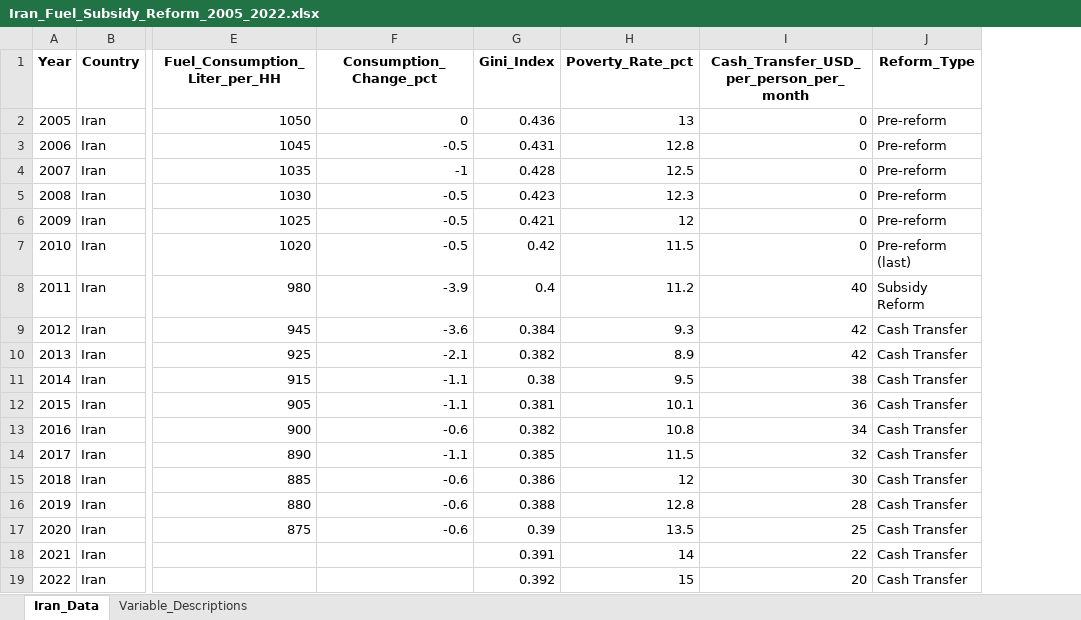
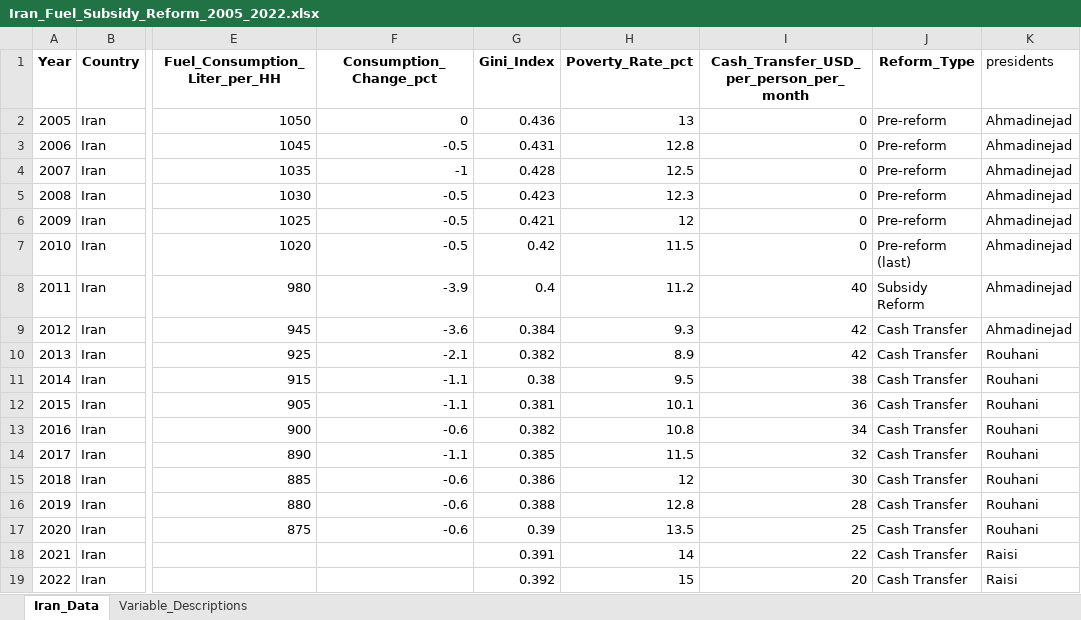
Before and after one commit to nil-dulabi/fuel_subsidy_reform, an Excel workbook: Iran_Fuel_Subsidy_Reform_2005_2022.xlsx, sheet Iran_Data, drawn as a sheet; only a part is shown, gaps mark what is left out; values as stored, in another font and other column widths than the file's, no borders; the diff names each change by its address in the sheet, - before the commit and + after, or states it on an @@ line.

Commit message:
subsid

```diff
--- a/Iran_Fuel_Subsidy_Reform_2005_2022.xlsx (sheet Iran_Data)
+++ b/Iran_Fuel_Subsidy_Reform_2005_2022.xlsx (sheet Iran_Data)
+column K (presidents), rows 2-19: Ahmadinejad | Ahmadinejad | Ahmadinejad | Ahmadinejad | Ahmadinejad | Ahmadinejad | Ahmadinejad | Ahmadinejad | Rouhani | Rouhani | Rouhani | Rouhani | Rouhani | Rouhani | Rouhani | Rouhani | Raisi | Raisi
```
Also changed, not shown: 1 other file.
